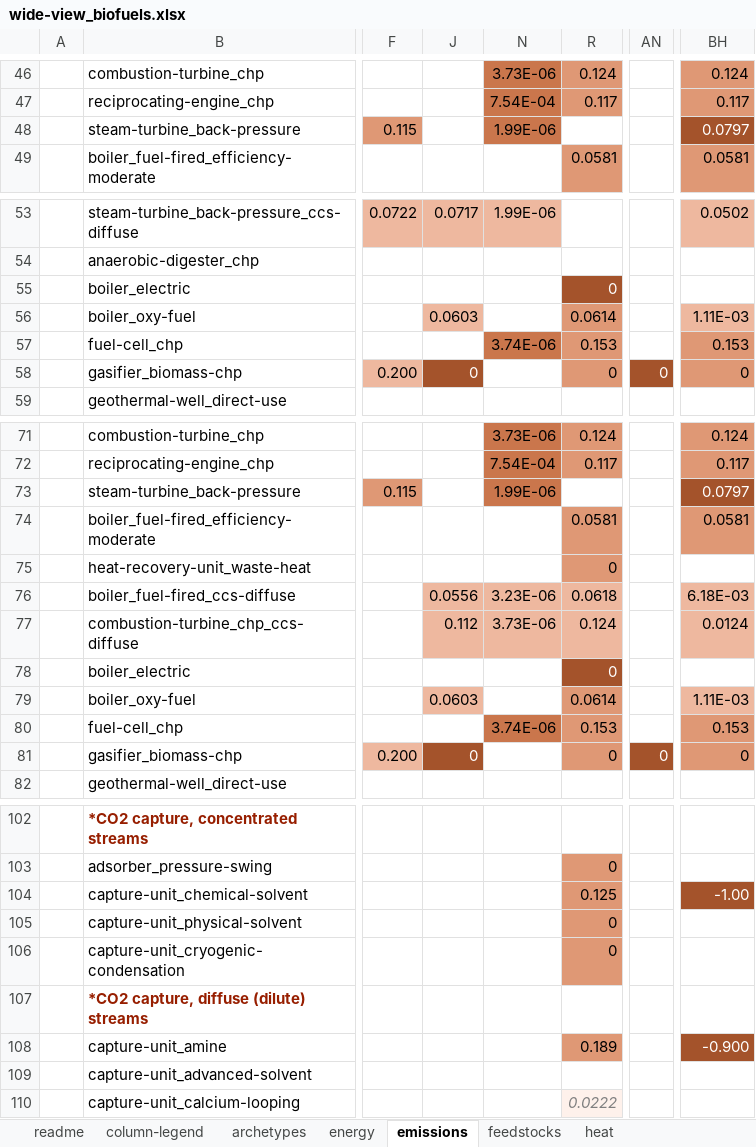
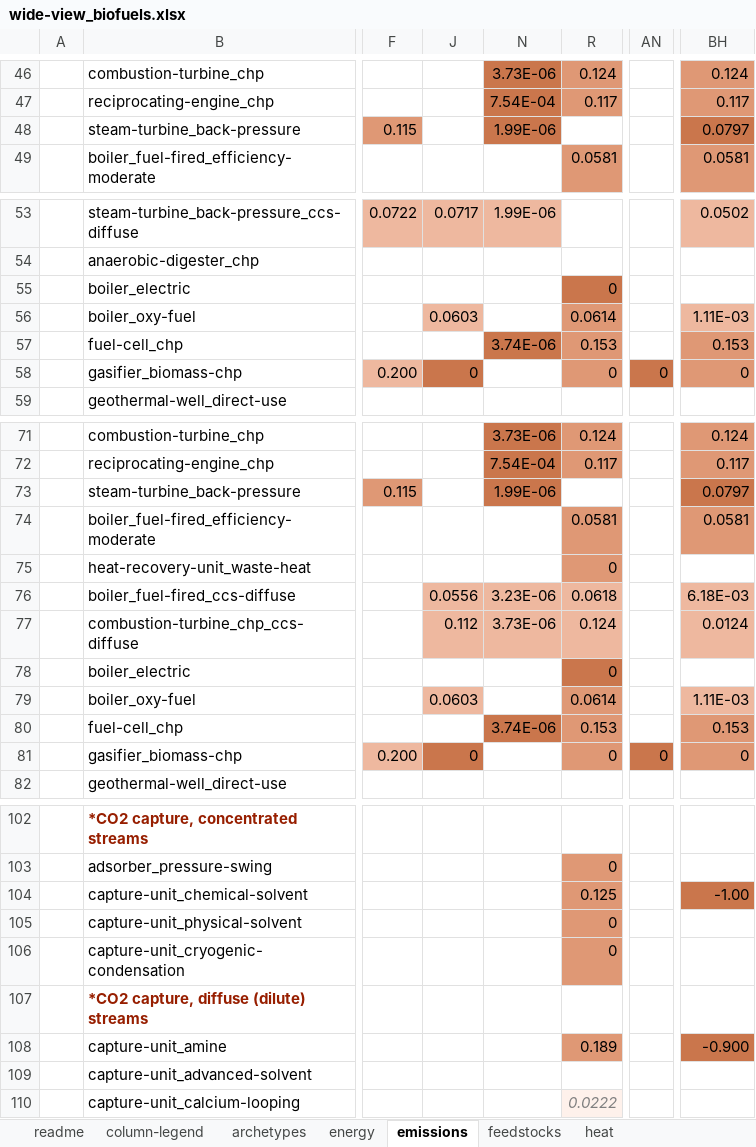
Before and after one commit to brad-griffin/cims_technology-database, an Excel workbook: review-packages/review-package_biofuels/wide-view_biofuels.xlsx, sheet emissions, drawn as a sheet; only a part is shown, gaps mark what is left out; values as stored, in another font and other column widths than the file's, no borders; the diff covers the shown part only; the diff names each change by its address in the sheet, - before the commit and + after, or states it on an @@ line.

```diff
--- a/review-packages/review-package_biofuels/wide-view_biofuels.xlsx (sheet emissions)
+++ b/review-packages/review-package_biofuels/wide-view_biofuels.xlsx (sheet emissions)
@@ BH48 fill: #A4532B → #CA764C, text colour: #FFFFFF → black @@
@@ R55 fill: #A4532B → #CA764C, text colour: #FFFFFF → black @@
@@ J58 fill: #A4532B → #CA764C, text colour: #FFFFFF → black @@
@@ AN58 fill: #A4532B → #CA764C, text colour: #FFFFFF → black @@
@@ BH73 fill: #A4532B → #CA764C, text colour: #FFFFFF → black @@
@@ R78 fill: #A4532B → #CA764C, text colour: #FFFFFF → black @@
@@ J81 fill: #A4532B → #CA764C, text colour: #FFFFFF → black @@
@@ AN81 fill: #A4532B → #CA764C, text colour: #FFFFFF → black @@
@@ BH104 fill: #A4532B → #CA764C, text colour: #FFFFFF → black @@
@@ BH108 fill: #A4532B → #CA764C, text colour: #FFFFFF → black @@
```
Also changed, not shown: cell formats elsewhere in this sheet, sheet archetypes, sheet heat, sheet energy, sheet feedstocks, sheet readme, review-packages/review-package_chemicals/wide-view_chemicals.xlsx, review-packages/review-package_oil-sands/wide-view_oil-sands.xlsx, 57 other files.
